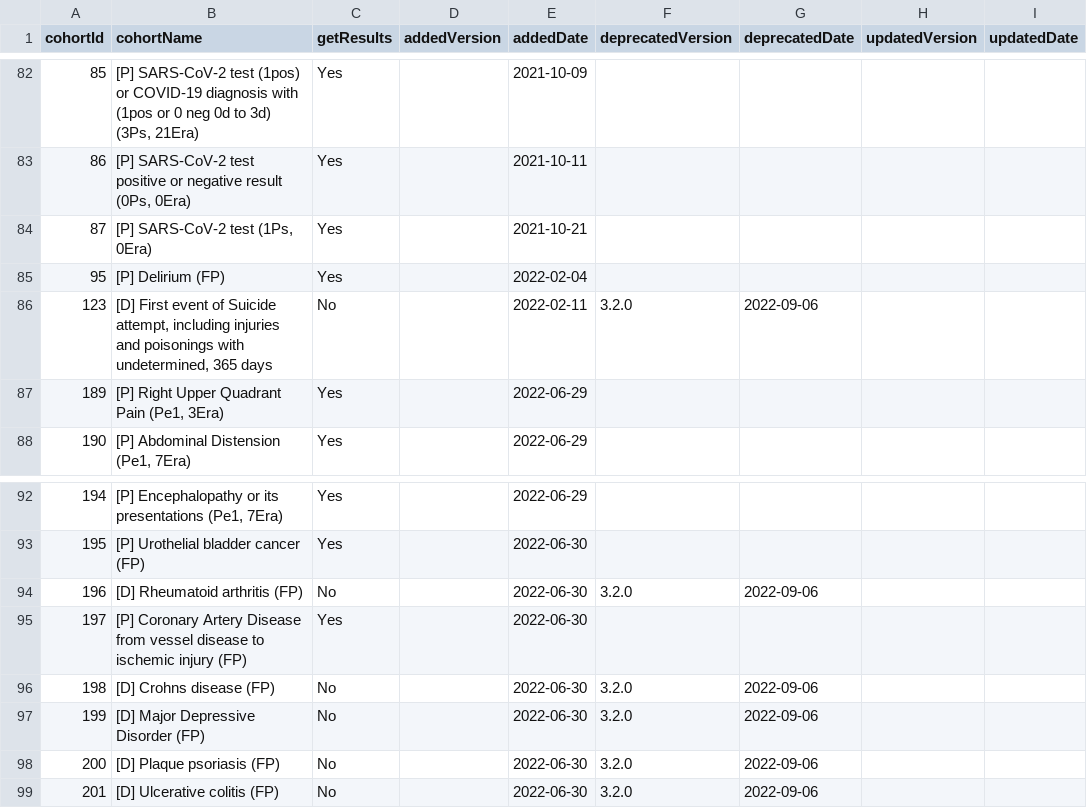
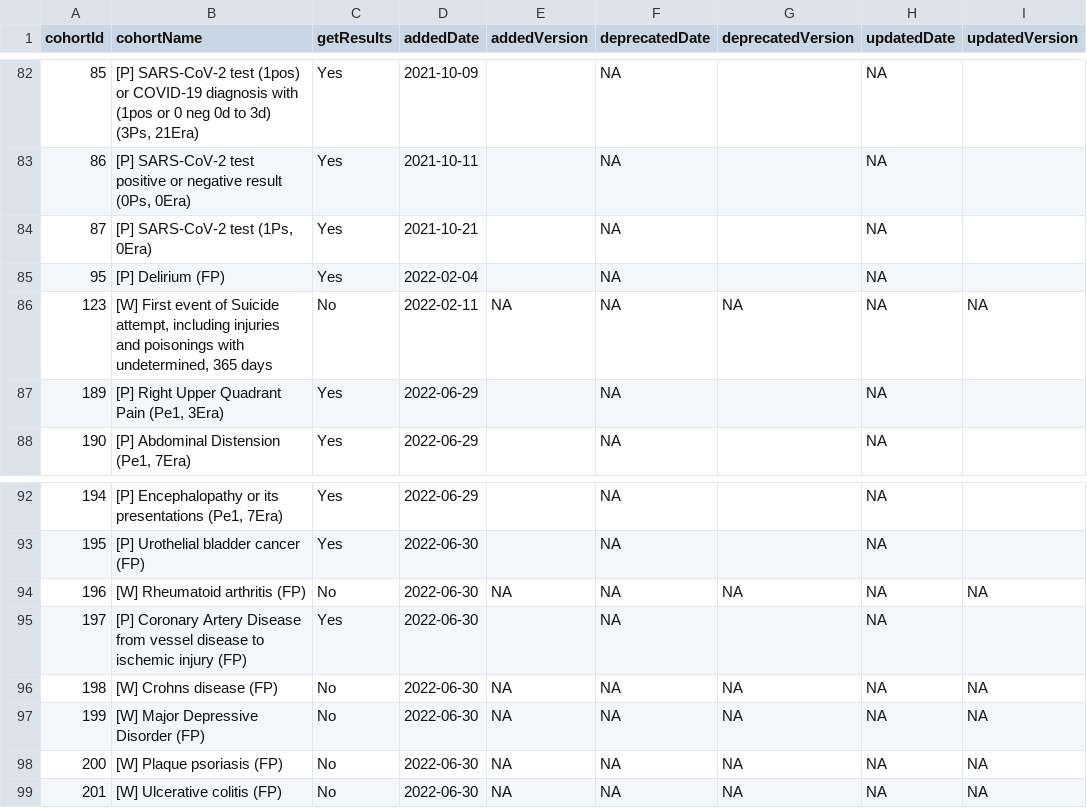
Before and after one commit to OHDSI/PhenotypeLibrary, a CSV file: inst/PhenotypeLog.csv, drawn as a sheet; only a part is shown, gaps mark what is left out; removed rows and columns are numbered as before the commit, all else as after; the diff covers the shown part only; the diff names each change by its address in the sheet, - before the commit and + after, or states it on an @@ line.

```diff
--- a/inst/PhenotypeLog.csv
+++ b/inst/PhenotypeLog.csv
-column D (addedVersion), empty
+column E (addedVersion), row 86: NA; rows 94-99: NA |  | NA | NA | NA | NA
+column F (deprecatedDate), rows 82-88: all NA; rows 92-99: all NA
-column G (deprecatedDate), row 86: 2022-09-06; rows 94-99: 2022-09-06 |  | 2022-09-06 | 2022-09-06 | 2022-09-06 | 2022-09-06
+column H (updatedDate), rows 82-88: all NA; rows 92-99: all NA
-column I (updatedDate), empty
-B86 (cohortName): [D] First event…
+B86 (cohortName): [W] First event…
-G86 (deprecatedVersion): 3.2.0
+G86 (deprecatedVersion): NA
-I86 (updatedVersion): (empty)
+I86 (updatedVersion): NA
-B94 (cohortName): [D] Rheumatoid arthritis (FP)
+B94 (cohortName): [W] Rheumatoid arthritis (FP)
-G94 (deprecatedVersion): 3.2.0
+G94 (deprecatedVersion): NA
-I94 (updatedVersion): (empty)
+I94 (updatedVersion): NA
-B96 (cohortName): [D] Crohns disease (FP)
+B96 (cohortName): [W] Crohns disease (FP)
-G96:G99 (deprecatedVersion): 3.2.0
+G96:G99 (deprecatedVersion): NA
-I96:I99 (updatedVersion): (empty)
+I96:I99 (updatedVersion): NA
-B97 (cohortName): [D] Major Depressive Disorder (FP)
+B97 (cohortName): [W] Major Depressive Disorder (FP)
-B98 (cohortName): [D] Plaque psoriasis (FP)
+B98 (cohortName): [W] Plaque psoriasis (FP)
-B99 (cohortName): [D] Ulcerative colitis (FP)
+B99 (cohortName): [W] Ulcerative colitis (FP)
```
Also changed, not shown: 21 edited cells elsewhere in this file, inst/Cohorts.csv, 3 other files.
